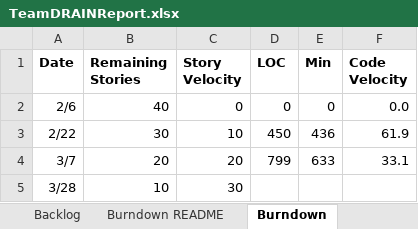
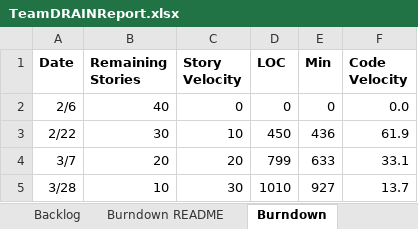
Before and after one commit to miahnaseem/SSW555_DRAIN, an Excel workbook: TeamDRAINReport.xlsx, sheet Burndown, drawn as a sheet; values as stored, in another font and other column widths than the file's, no borders; charts and pictures not drawn; the diff names each change by its address in the sheet, - before the commit and + after, or states it on an @@ line.

```diff
--- a/TeamDRAINReport.xlsx (sheet Burndown)
+++ b/TeamDRAINReport.xlsx (sheet Burndown)
-D5 (LOC): (empty)
+D5 (LOC): 1010
-E5 (Min): (empty)
+E5 (Min): 927
-F5 (Code Velocity): (empty)
+F5 (Code Velocity): 13.7
```
Also changed, not shown: sheet Sprint3, sheet Sprint4, sheet Backlog.
